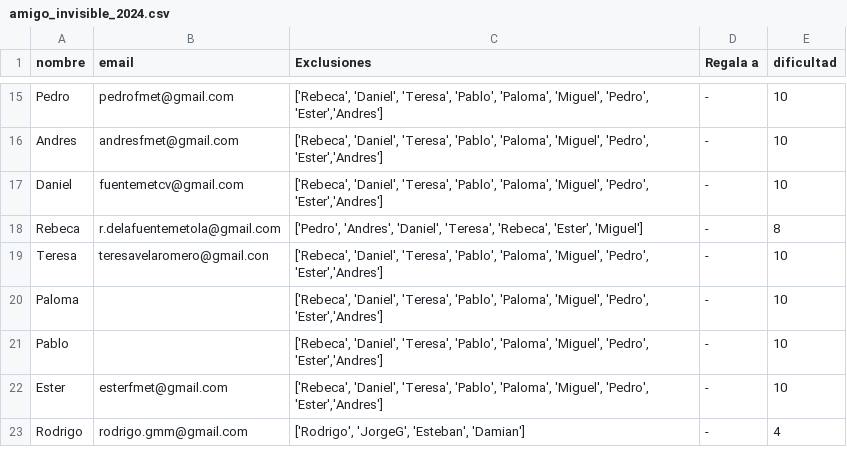
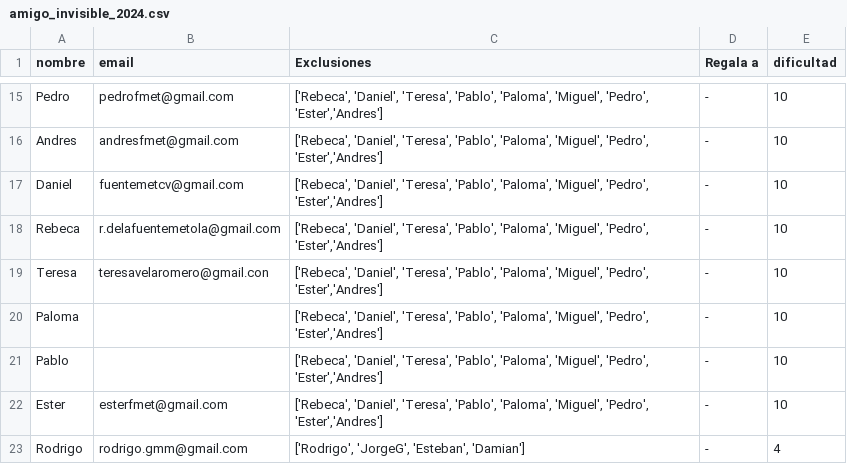
Before and after one commit to GMetola/little_personal_projects, a CSV file: amigo_invisible/amigo_invisible_2024.csv, drawn as a sheet; only a part is shown, gaps mark what is left out.

```diff
--- a/amigo_invisible/amigo_invisible_2024.csv
+++ b/amigo_invisible/amigo_invisible_2024.csv
@@ -17,3 +17,3 @@ Andres;andresfmet@gmail.com;['Rebeca', 'Daniel', 'Teresa', 'Pablo', 'Paloma', 'M
 Daniel;fuentemetcv@gmail.com;['Rebeca', 'Daniel', 'Teresa', 'Pablo', 'Paloma', 'Miguel', 'Pedro', 'Ester','Andres'];-;10
-Rebeca;r.delafuentemetola@gmail.com;['Pedro', 'Andres', 'Daniel', 'Teresa', 'Rebeca', 'Ester', 'Miguel'];-;8
+Rebeca;r.delafuentemetola@gmail.com;['Rebeca', 'Daniel', 'Teresa', 'Pablo', 'Paloma', 'Miguel', 'Pedro', 'Ester','Andres'];-;10
 Teresa;teresavelaromero@gmail.con;['Rebeca', 'Daniel', 'Teresa', 'Pablo', 'Paloma', 'Miguel', 'Pedro', 'Ester','Andres'];-;10
```
Also changed, not shown: amigo_invisible/resultado_amigo_invisible_2024.csv, 1 other file.
